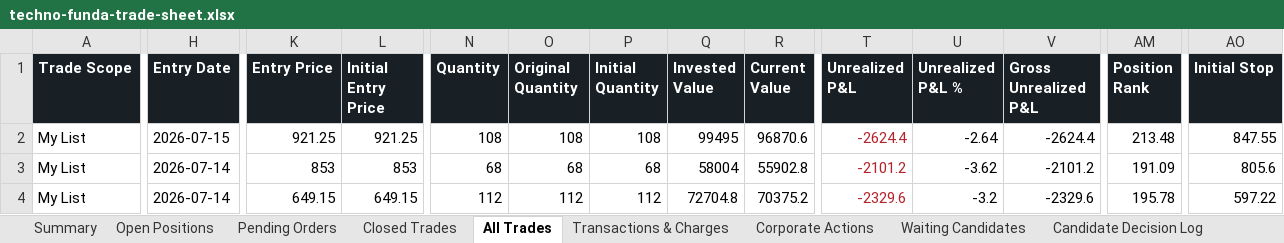
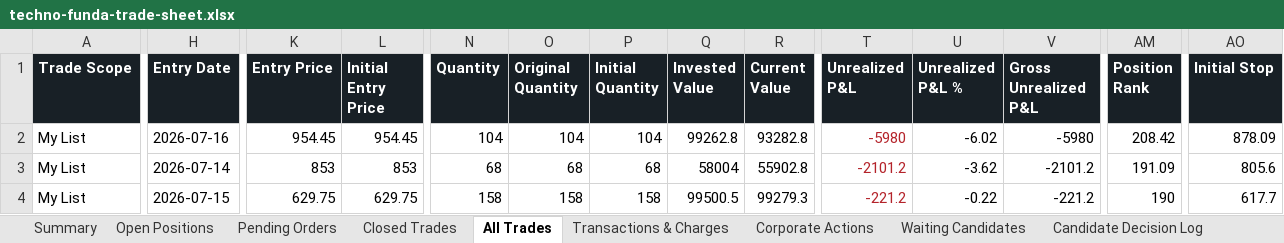
Before and after one commit to smit5927/techno-funda-screener, an Excel workbook: data/techno-funda-trade-sheet.xlsx, sheet All Trades, drawn as a sheet; only a part is shown, gaps mark what is left out; values as stored, in another font and other column widths than the file's, no borders; the diff covers the shown part only; the diff names each change by its address in the sheet, - before the commit and + after, or states it on an @@ line.

```diff
--- a/data/techno-funda-trade-sheet.xlsx (sheet All Trades)
+++ b/data/techno-funda-trade-sheet.xlsx (sheet All Trades)
-H2 (Entry Date): 2026-07-15
+H2 (Entry Date): 2026-07-16
-K2 (Entry Price): 921.25
+K2 (Entry Price): 954.45
-L2 (Initial Entry Price): 921.25
+L2 (Initial Entry Price): 954.45
-N2 (Quantity): 108
+N2 (Quantity): 104
-O2 (Original Quantity): 108
+O2 (Original Quantity): 104
-P2 (Initial Quantity): 108
+P2 (Initial Quantity): 104
-Q2 (Invested Value): 99495
+Q2 (Invested Value): 99262.8
-R2 (Current Value): 96870.6
+R2 (Current Value): 93282.8
-T2 (Unrealized P&L): -2624.4
+T2 (Unrealized P&L): -5980
-U2 (Unrealized P&L %): -2.64
+U2 (Unrealized P&L %): -6.02
-V2 (Gross Unrealized P&L): -2624.4
+V2 (Gross Unrealized P&L): -5980
-AM2 (Position Rank): 213.48
+AM2 (Position Rank): 208.42
-AO2 (Initial Stop): 847.55
+AO2 (Initial Stop): 878.09
-H4 (Entry Date): 2026-07-14
+H4 (Entry Date): 2026-07-15
-K4 (Entry Price): 649.15
+K4 (Entry Price): 629.75
-L4 (Initial Entry Price): 649.15
+L4 (Initial Entry Price): 629.75
-N4 (Quantity): 112
+N4 (Quantity): 158
-O4 (Original Quantity): 112
+O4 (Original Quantity): 158
-P4 (Initial Quantity): 112
+P4 (Initial Quantity): 158
-Q4 (Invested Value): 72704.8
+Q4 (Invested Value): 99500.5
-R4 (Current Value): 70375.2
+R4 (Current Value): 99279.3
-T4 (Unrealized P&L): -2329.6
+T4 (Unrealized P&L): -221.2
-U4 (Unrealized P&L %): -3.2
+U4 (Unrealized P&L %): -0.22
-V4 (Gross Unrealized P&L): -2329.6
+V4 (Gross Unrealized P&L): -221.2
-AM4 (Position Rank): 195.78
+AM4 (Position Rank): 190
-AO4 (Initial Stop): 597.22
+AO4 (Initial Stop): 617.7
```
Also changed, not shown: 1 added row, 1 removed row, 93 edited cells and cell formats elsewhere in this sheet, sheet Open Positions, sheet Waiting Candidates, sheet Transactions & Charges, sheet Candidate Decision Log, sheet Summary, sheet Corporate Actions, 2 other files.
